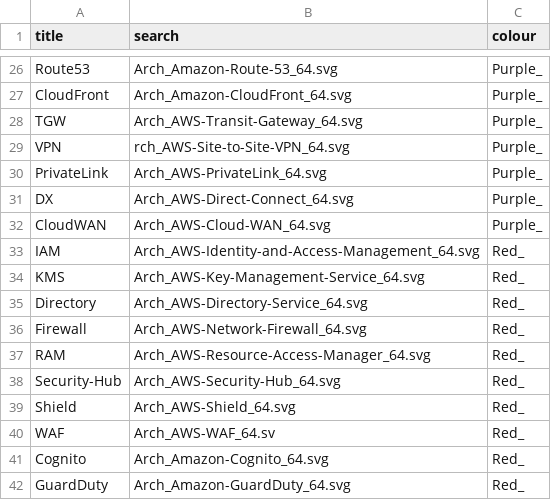
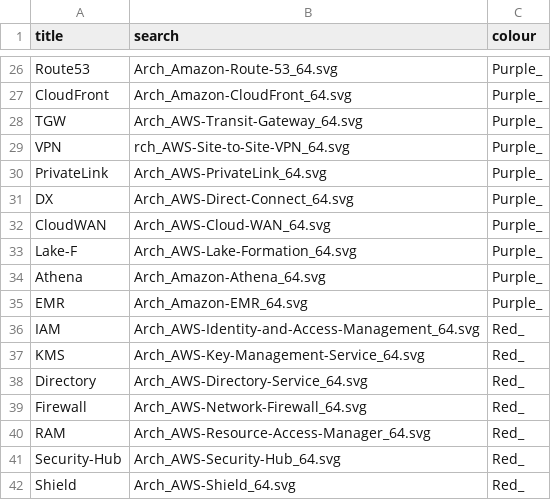
Before and after one commit to WayneStallwood/AWS-Tile-Generator, a CSV file: tile_list.csv, drawn as a sheet; only a part is shown, gaps mark what is left out; the shorter side is filled out with more unchanged rows; the diff names each change by its address in the sheet, - before the commit and + after, or states it on an @@ line.

Commit message:
Added a few services

```diff
--- a/tile_list.csv
+++ b/tile_list.csv
+row 33: Lake-F | Arch_AWS-Lake-Formation_64.svg | Purple_
+row 34: Athena | Arch_Amazon-Athena_64.svg | Purple_
+row 35: EMR | Arch_Amazon-EMR_64.svg | Purple_
```
